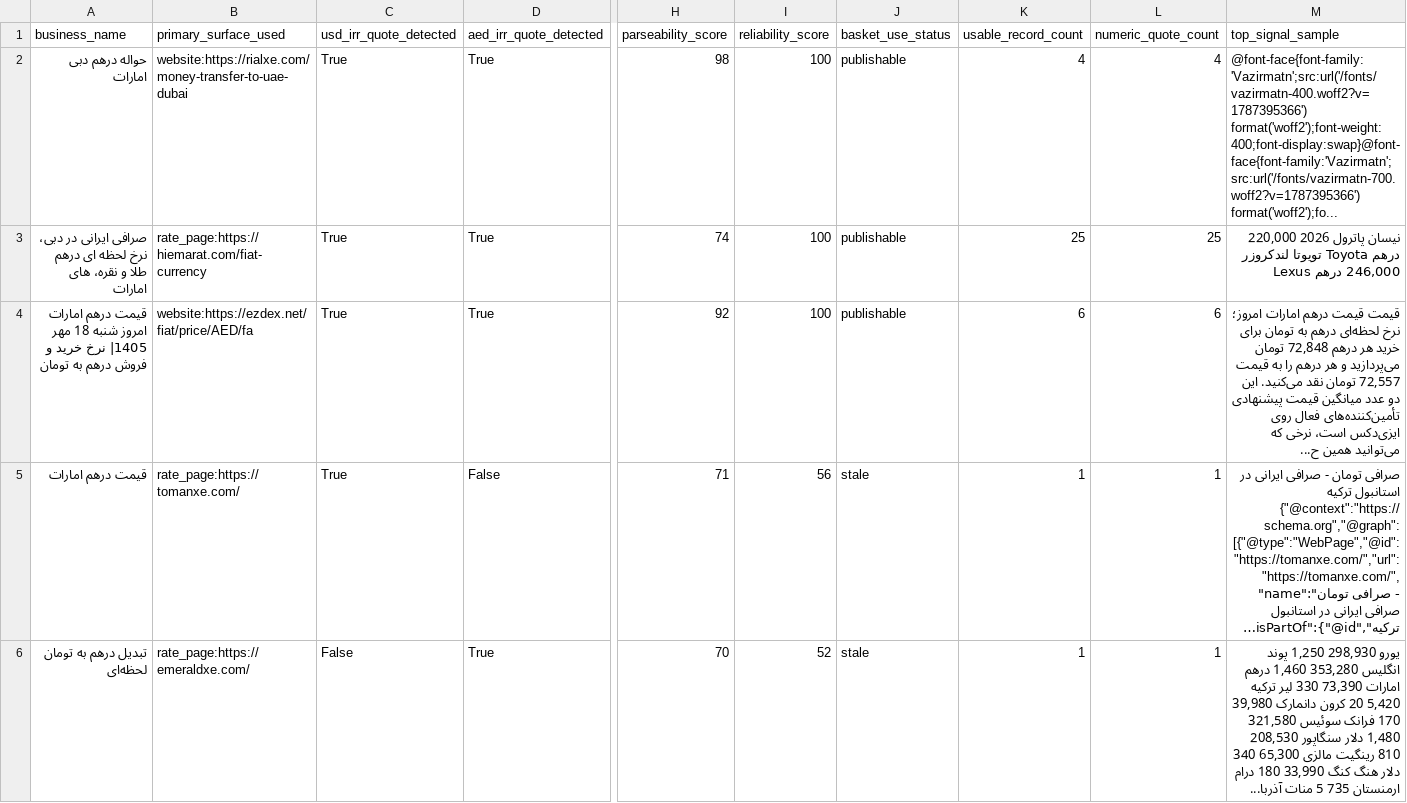
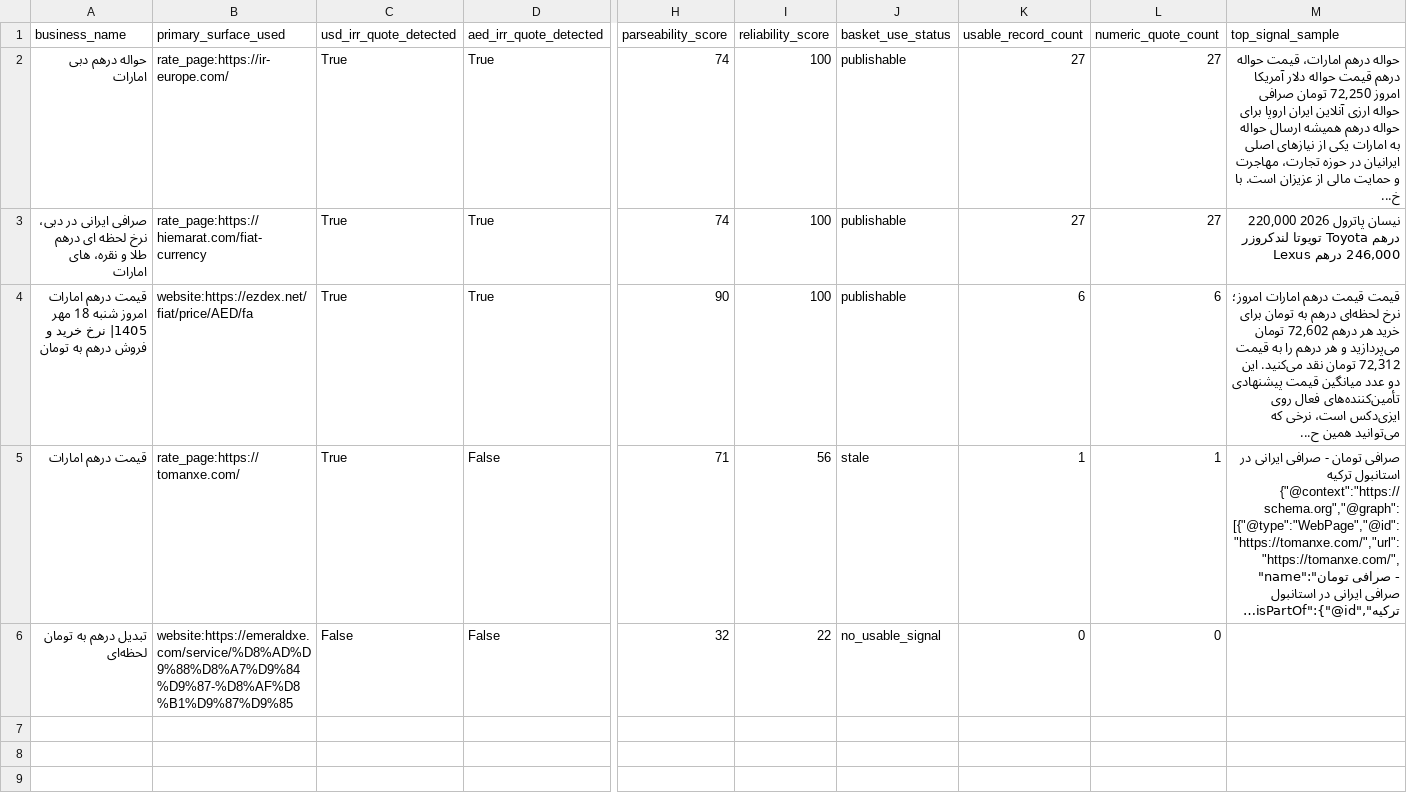
Before and after one commit to KevinMehrabi/rialwatch, a CSV file: survey_outputs/uae_basket_review.csv, drawn as a sheet; only a part is shown, gaps mark what is left out; long unchanged cells end in …; the diff names each change by its address in the sheet, - before the commit and + after, or states it on an @@ line.

```diff
--- a/survey_outputs/uae_basket_review.csv
+++ b/survey_outputs/uae_basket_review.csv
-B2 (primary_surface_used): website:https://rialxe.com/money-transfer-to-uae-dubai
+B2 (primary_surface_used): rate_page:https://ir-europe.com/
-H2 (parseability_score): 98
+H2 (parseability_score): 74
-K2 (usable_record_count): 4
+K2 (usable_record_count): 27
-L2 (numeric_quote_count): 4
+L2 (numeric_quote_count): 27
-M2 (top_signal_sample): @font-face{font-family:'Vazirmatn';src:url('/fonts/vazirmatn-400.woff2?v=1787395366') format('woff2');font-weight:400;font-display:swap}@font-face{font-family:'Vazirmatn';src:url('/fonts/vazirmatn-700.woff2?v=1787395366') format('woff2');fo...
+M2 (top_signal_sample): حواله درهم امارات، قیمت حواله درهم قیمت حواله دلار آمریکا امروز 72,250 تومان صرافی حواله ارزی آنلاین ایران اروپا برای حواله درهم همیشه ارسال حواله به امارات یکی از نیازهای اصلی ایرانیان در حوزه تجارت، مهاجرت و حمایت مالی از عزیزان است. با خ...
-K3 (usable_record_count): 25
+K3 (usable_record_count): 27
-L3 (numeric_quote_count): 25
+L3 (numeric_quote_count): 27
-H4 (parseability_score): 92
+H4 (parseability_score): 90
-M4 (top_signal_sample): …هر درهم 72,848 تومان می‌پردازید و هر درهم را به قیمت 72,557 تومان نقد…
+M4 (top_signal_sample): …هر درهم 72,602 تومان می‌پردازید و هر درهم را به قیمت 72,312 تومان نقد…
-B6 (primary_surface_used): rate_page:https://emeraldxe.com/
+B6 (primary_surface_used): website:https://emeraldxe.com/service/%D8%AD%D9%88%D8%A7%D9%84%D9%87-%D8%AF%D8%B1%D9%87%D9%85
-D6 (aed_irr_quote_detected): True
+D6 (aed_irr_quote_detected): False
-H6 (parseability_score): 70
+H6 (parseability_score): 32
-I6 (reliability_score): 52
+I6 (reliability_score): 22
-J6 (basket_use_status): stale
+J6 (basket_use_status): no_usable_signal
-K6 (usable_record_count): 1
+K6 (usable_record_count): 0
-L6 (numeric_quote_count): 1
+L6 (numeric_quote_count): 0
-M6 (top_signal_sample): یورو 298,930 1,250 پوند انگلیس 353,280 1,460 درهم امارات 73,390 330 لیر ترکیه 5,420 20 کرون دانمارک 39,980 170 فرانک سوئیس 321,580 1,480 دلار سنگاپور 208,530 810 رینگیت مالزی 65,300 340 دلار هنگ کنگ 33,990 180 درام ارمنستان 735 5 منات آذربا...
+M6 (top_signal_sample): (empty)
```
Also changed, not shown: survey_outputs/regional_fx_board_candidates.csv, survey_outputs/regional_market_signal_candidates.csv, 19 other files.
